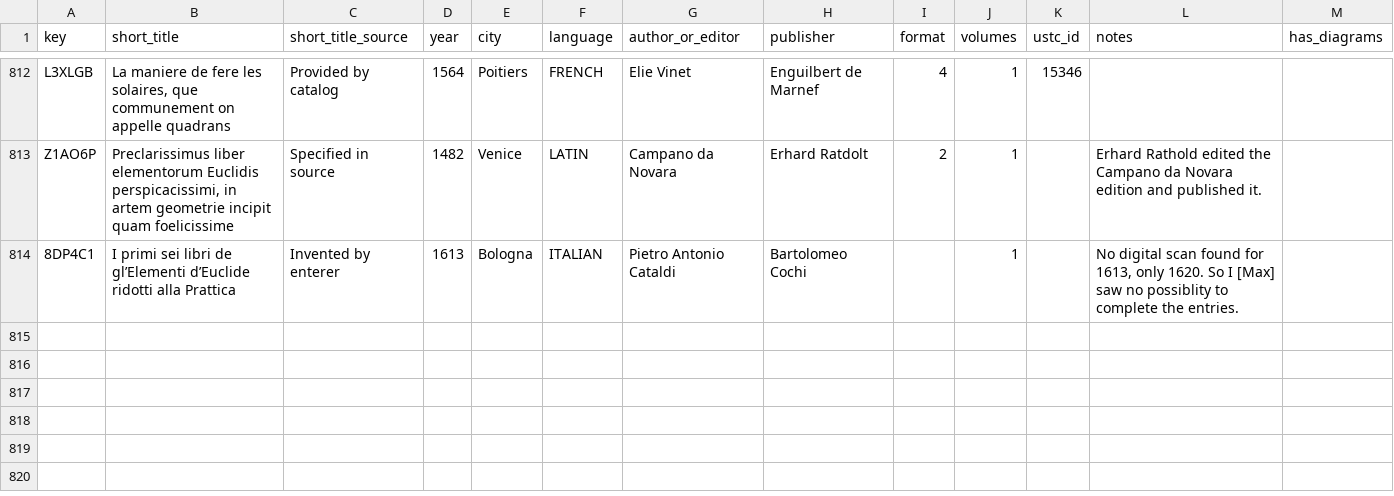
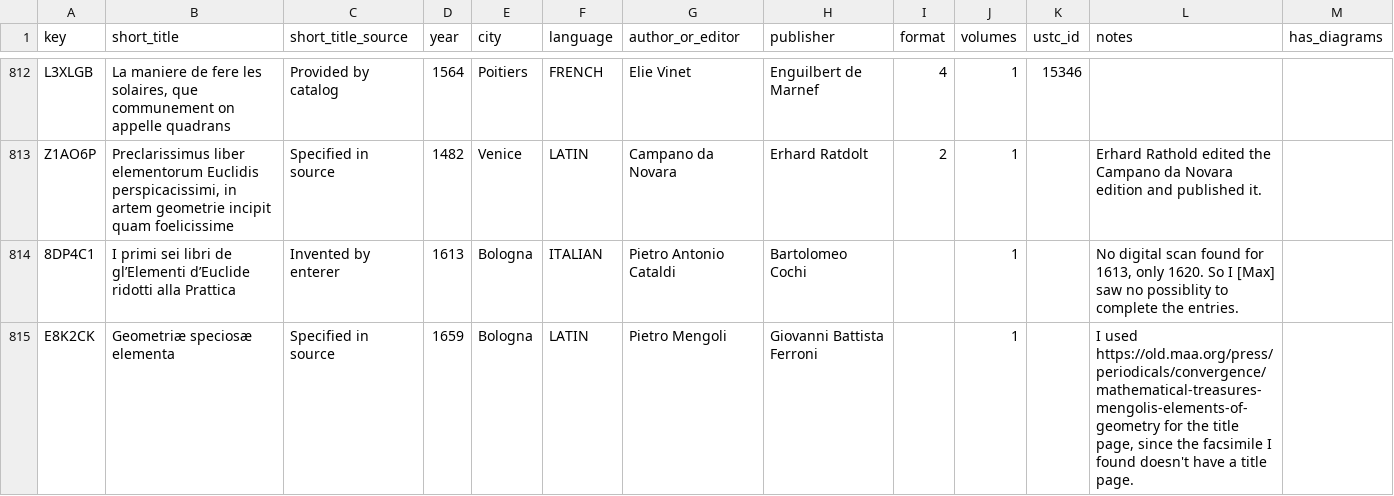
Before and after one commit to Euclides-EM/commentaria-hub, a CSV file: ocrflow/store/items_metadata/items_print.csv, drawn as a sheet; only a part is shown, gaps mark what is left out; the diff names each change by its address in the sheet, - before the commit and + after, or states it on an @@ line.

```diff
--- a/ocrflow/store/items_metadata/items_print.csv
+++ b/ocrflow/store/items_metadata/items_print.csv
+row 815: E8K2CK | Geometriæ speciosæ elementa | Specified in source | 1659 | Bologna | LATIN | Pietro Mengoli | Giovanni Battista Ferroni |  | 1 |  | I used https://old.maa.org/press/periodicals/convergence/mathematical-treasures-mengolis-elements-of-geometry for the title page, since the facsimile I found doesn't have a title page.
```
Also changed, not shown: ocrflow/store/items_metadata/paratext_transcriptions.csv, ocrflow/store/items_metadata/shelfmarks.csv, 3 other files.
